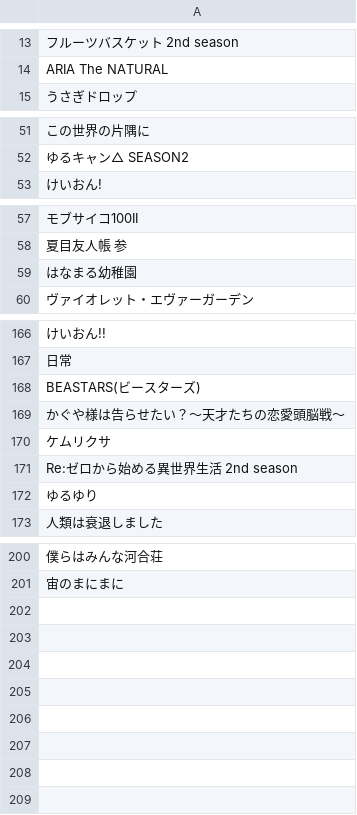
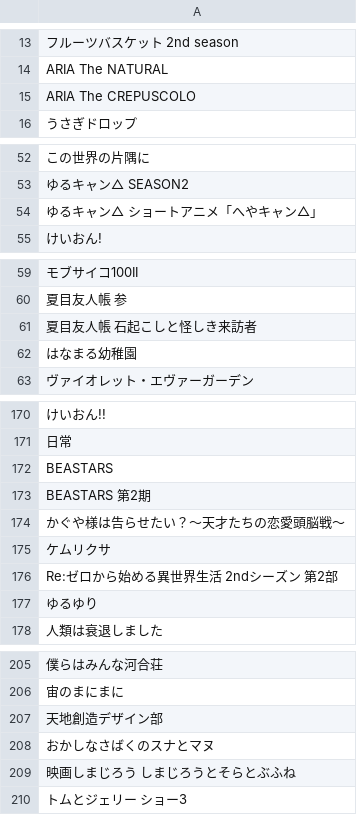
Before and after one commit to hiromuaraki/anizoku_app, a CSV file: db/data/csv/癒し.csv, drawn as a sheet; only a part is shown, gaps mark what is left out; addresses are those after the commit; the diff covers the shown part only; the diff names each change by its address in the sheet, - before the commit and + after, or states it on an @@ line.

```diff
--- a/db/data/csv/癒し.csv
+++ b/db/data/csv/癒し.csv
+row 15: ARIA The CREPUSCOLO
+row 54: ゆるキャン△ ショートアニメ「へやキャン△」
+row 61: 夏目友人帳 石起こしと怪しき来訪者
-A172: BEASTARS(ビースターズ)
+A172: BEASTARS
+row 173: BEASTARS 第2期
-A176: Re:ゼロから始める異世界生活 2nd season
+A176: Re:ゼロから始める異世界生活 2ndシーズン 第2部
+row 207: 天地創造デザイン部
+row 208: おかしなさばくのスナとマヌ
+row 209: 映画しまじろう しまじろうとそらとぶふね
+row 210: トムとジェリー ショー3
```
Also changed, not shown: 1 added row elsewhere in this file, db/data/csv/SF_ファンタジー.csv, db/data/csv/アクション_バトル.csv, 47 other files.
